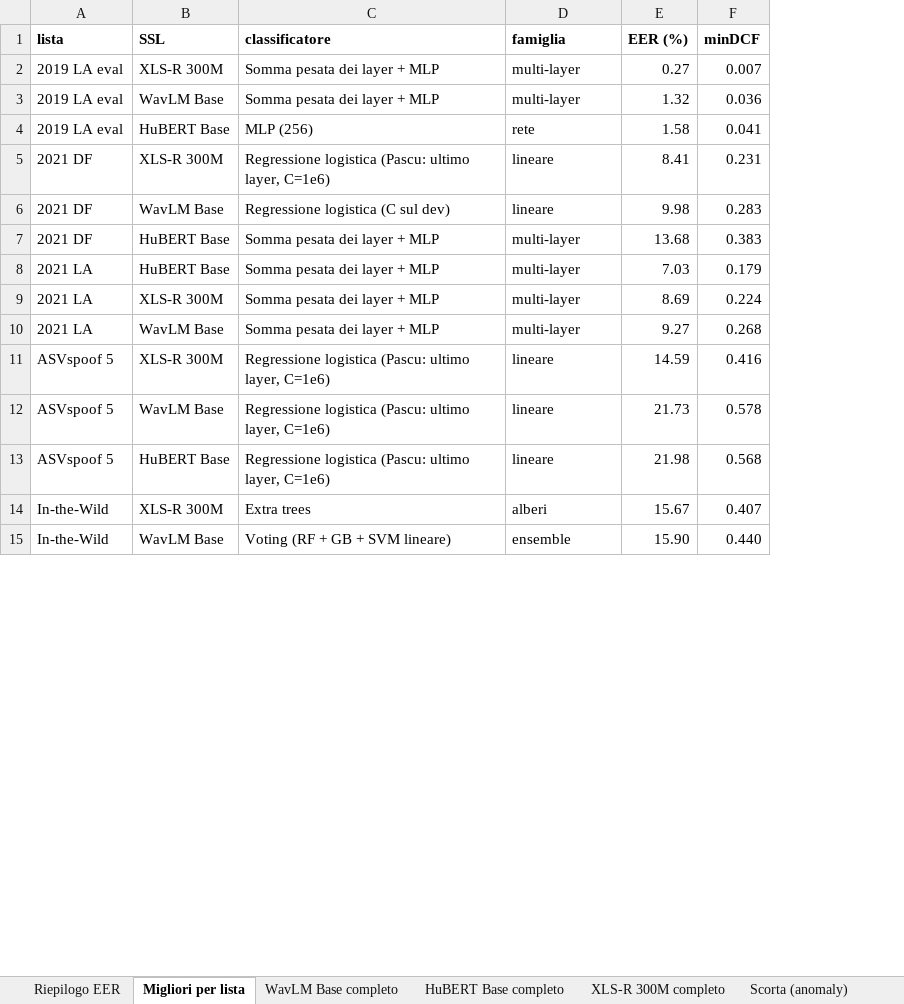
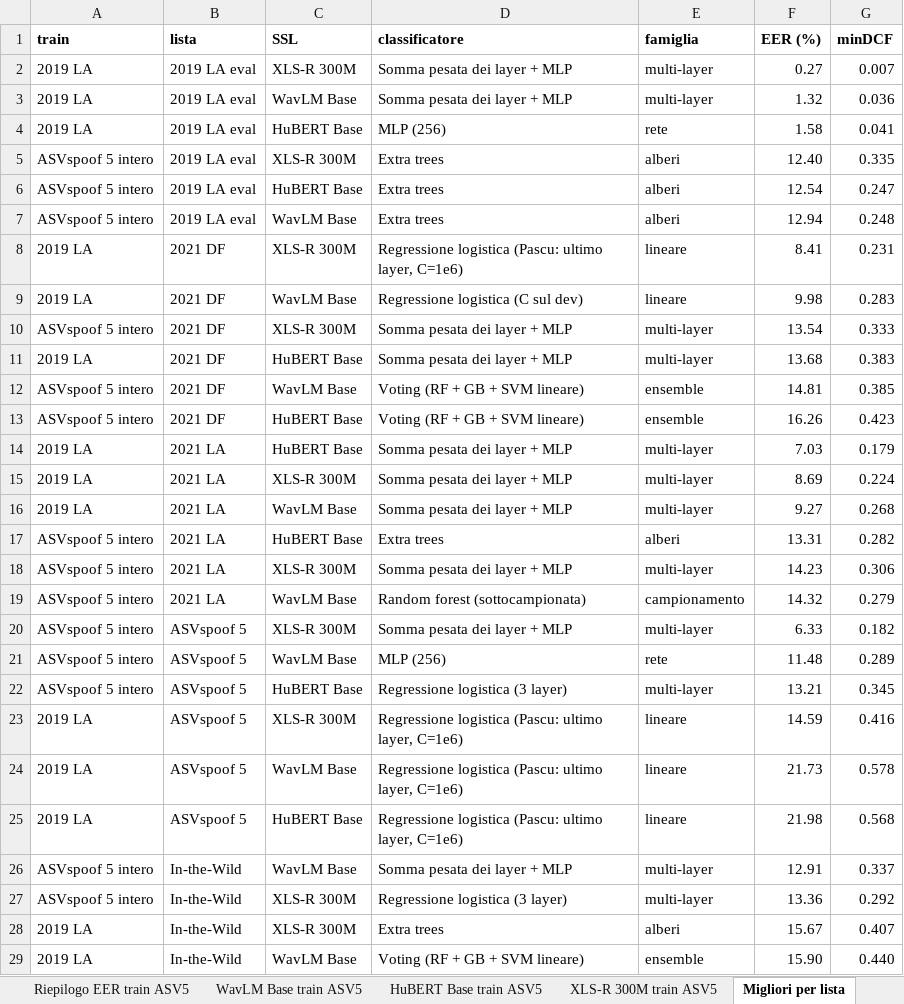
Before and after one commit to espositic/SB2526-MasterThesis, an Excel workbook: risultati/classificatori_leggeri/classificatori_leggeri.xlsx, sheet Migliori per lista, drawn as a sheet; only a part is shown; values as stored, in another font and other column widths than the file's, no borders; the diff covers the shown part only; the diff names each change by its address in the sheet, - before the commit and + after, or states it on an @@ line.

```diff
--- a/risultati/classificatori_leggeri/classificatori_leggeri.xlsx (sheet Migliori per lista)
+++ b/risultati/classificatori_leggeri/classificatori_leggeri.xlsx (sheet Migliori per lista)
+sheet tab: Riepilogo EER train ASV5
+sheet tab: WavLM Base train ASV5
+sheet tab: HuBERT Base train ASV5
+sheet tab: XLS-R 300M train ASV5
+column A (train), rows 2-4: all 2019 LA; rows 8-9: 2019 LA | 2019 LA; row 11: 2019 LA; rows 14-16: all 2019 LA; rows 23-25: all 2019 LA; rows 28-29: 2019 LA | 2019 LA
+row 5: ASVspoof 5 intero | 2019 LA eval | XLS-R 300M | Extra trees | alberi | 12.40 | 0.335
+row 6: ASVspoof 5 intero | 2019 LA eval | HuBERT Base | Extra trees | alberi | 12.54 | 0.247
+row 7: ASVspoof 5 intero | 2019 LA eval | WavLM Base | Extra trees | alberi | 12.94 | 0.248
+row 10: ASVspoof 5 intero | 2021 DF | XLS-R 300M | Somma pesata dei layer + MLP | multi-layer | 13.54 | 0.333
+row 12: ASVspoof 5 intero | 2021 DF | WavLM Base | Voting (RF + GB + SVM lineare) | ensemble | 14.81 | 0.385
+row 13: ASVspoof 5 intero | 2021 DF | HuBERT Base | Voting (RF + GB + SVM lineare) | ensemble | 16.26 | 0.423
+row 17: ASVspoof 5 intero | 2021 LA | HuBERT Base | Extra trees | alberi | 13.31 | 0.282
+row 18: ASVspoof 5 intero | 2021 LA | XLS-R 300M | Somma pesata dei layer + MLP | multi-layer | 14.23 | 0.306
+row 19: ASVspoof 5 intero | 2021 LA | WavLM Base | Random forest (sottocampionata) | campionamento | 14.32 | 0.279
+row 20: ASVspoof 5 intero | ASVspoof 5 | XLS-R 300M | Somma pesata dei layer + MLP | multi-layer | 6.33 | 0.182
+row 21: ASVspoof 5 intero | ASVspoof 5 | WavLM Base | MLP (256) | rete | 11.48 | 0.289
+row 22: ASVspoof 5 intero | ASVspoof 5 | HuBERT Base | Regressione logistica (3 layer) | multi-layer | 13.21 | 0.345
+row 26: ASVspoof 5 intero | In-the-Wild | WavLM Base | Somma pesata dei layer + MLP | multi-layer | 12.91 | 0.337
+row 27: ASVspoof 5 intero | In-the-Wild | XLS-R 300M | Regressione logistica (3 layer) | multi-layer | 13.36 | 0.292
```
Also changed, not shown: 1 added row elsewhere in this sheet, sheet Layer dev, sheet Scorta (anomaly), sheet Clustering, sheet Riepilogo EER, other sheet tabs, 23 other files.
